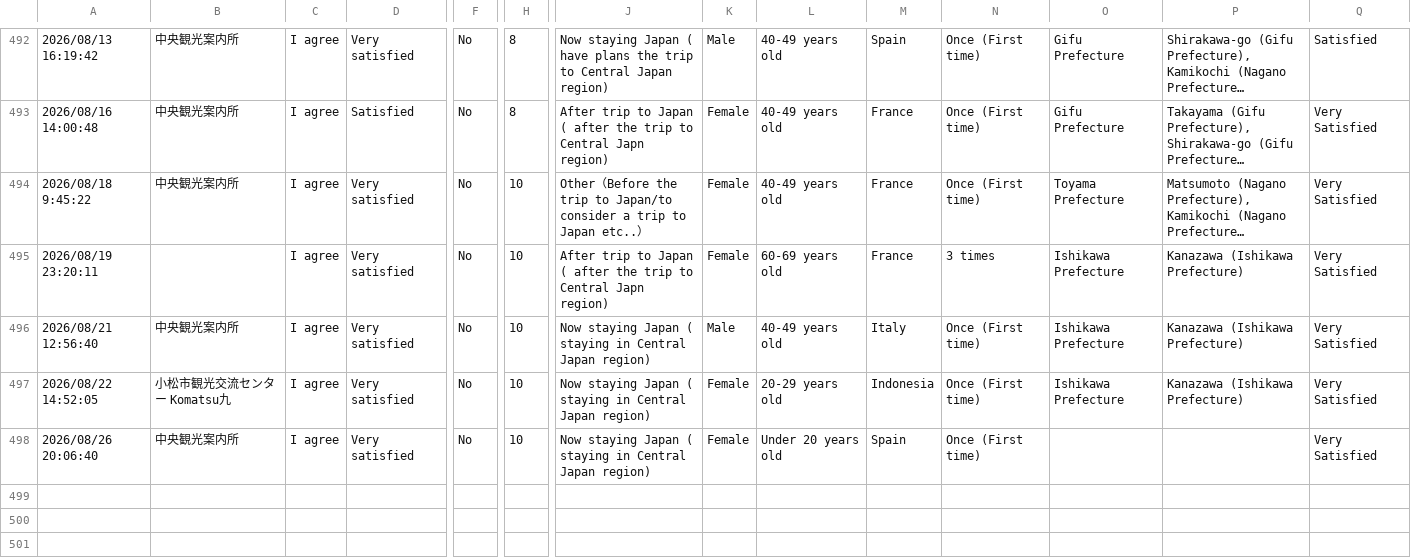
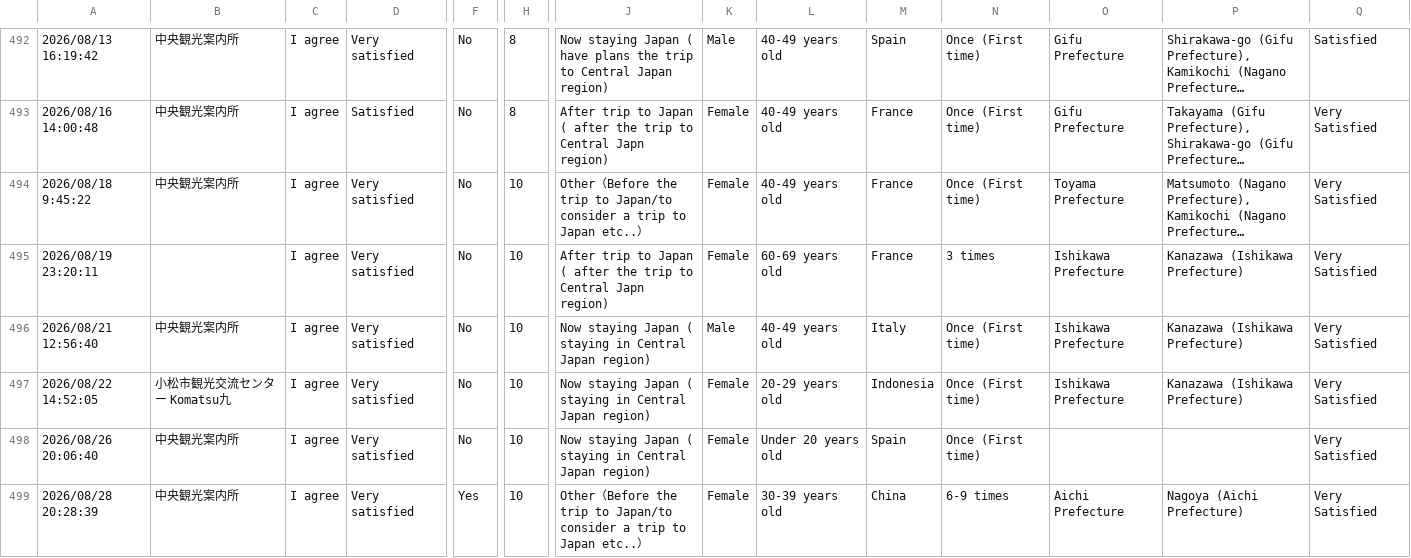
Before and after one commit to codefornoto/MilliforInbound, a CSV file: milliforinbound.csv, drawn as a sheet; only a part is shown, gaps mark what is left out; long unchanged cells end in …; rows hold the shown columns only; the diff names each change by its address in the sheet, - before the commit and + after, or states it on an @@ line.

```diff
--- a/milliforinbound.csv
+++ b/milliforinbound.csv
+row 499: 2026/08/28 20:28:39 | 中央観光案内所 | I agree | Very satisfied | Yes | 10 | Other（Before the trip to Japan/to consider a trip to Japan etc..） | Female | 30-39 years old | China | 6-9 times | Aichi Prefecture | Nagoya (Aichi Prefecture) | Very Satisfied
```
